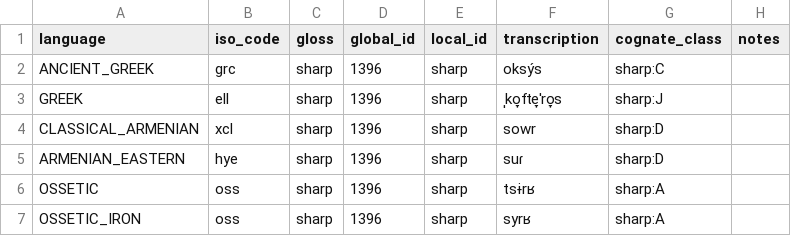
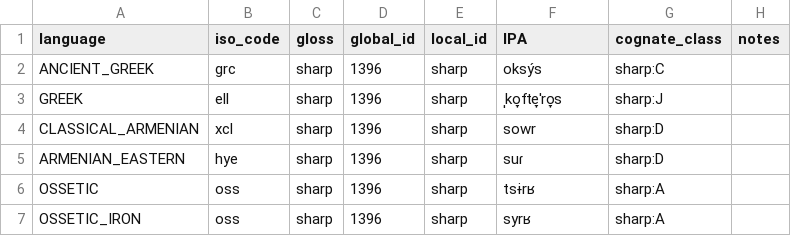
Before and after one commit to marlonbetz/BA, a TSV file: Workspace/Workspace/Data/IELex/output/IELex-2016.tsv, drawn as a sheet; only a part is shown.

```diff
--- a/Workspace/Workspace/Data/IELex/output/IELex-2016.tsv
+++ b/Workspace/Workspace/Data/IELex/output/IELex-2016.tsv
@@ -1,2 +1,2 @@
-language	iso_code	gloss	global_id	local_id	transcription	cognate_class	notes
+language	iso_code	gloss	global_id	local_id	IPA	cognate_class	notes
 ANCIENT_GREEK	grc	sharp	1396	sharp	oksýs	sharp:C	
```
Also changed, not shown: 16 other files.
